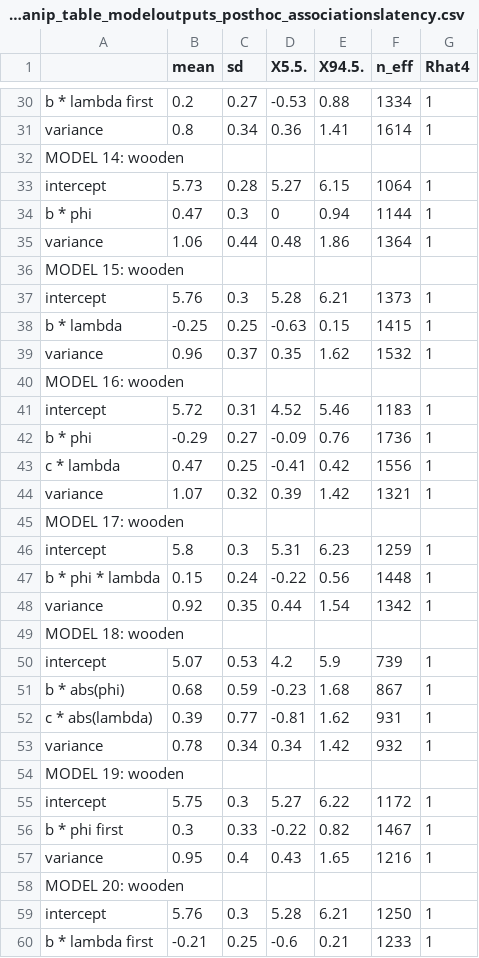
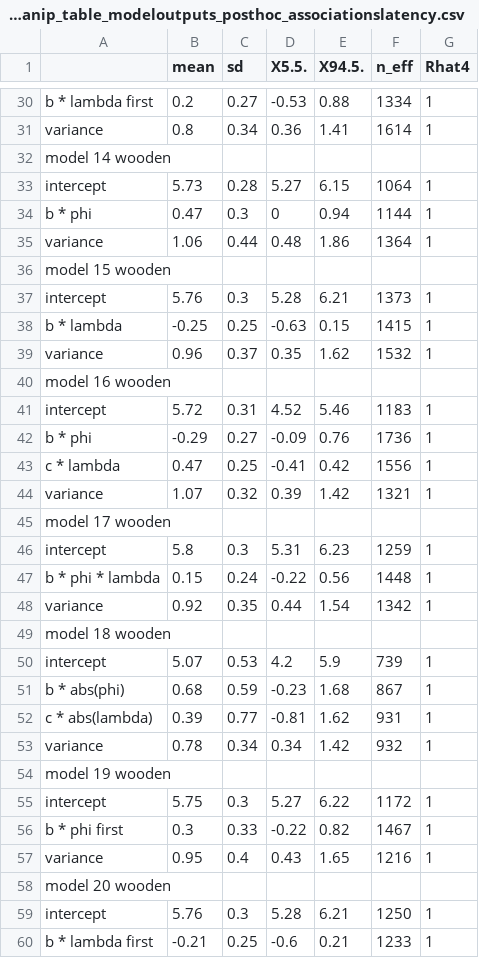
Before and after one commit to corinalogan/grackles, a CSV file: Files/Preregistrations/g_flexmanip_table_modeloutputs_posthoc_associationslatency.csv, drawn as a sheet; only a part is shown, gaps mark what is left out; the diff covers the shown part only.

```diff
--- a/Files/Preregistrations/g_flexmanip_table_modeloutputs_posthoc_associationslatency.csv
+++ b/Files/Preregistrations/g_flexmanip_table_modeloutputs_posthoc_associationslatency.csv
@@ -31,3 +31,3 @@ b * lambda first,0.2,0.27,-0.53,0.88,1334,1
 variance,0.8,0.34,0.36,1.41,1614,1
-MODEL 14: wooden,,,,,,
+model 14 wooden,,,,,,
 intercept,5.73,0.28,5.27,6.15,1064,1
@@ -35,3 +35,3 @@ b * phi,0.47,0.3,0,0.94,1144,1
 variance,1.06,0.44,0.48,1.86,1364,1
-MODEL 15: wooden,,,,,,
+model 15 wooden,,,,,,
 intercept,5.76,0.3,5.28,6.21,1373,1
@@ -39,3 +39,3 @@ b * lambda,-0.25,0.25,-0.63,0.15,1415,1
 variance,0.96,0.37,0.35,1.62,1532,1
-MODEL 16: wooden,,,,,,
+model 16 wooden,,,,,,
 intercept,5.72,0.31,4.52,5.46,1183,1
@@ -44,3 +44,3 @@ c * lambda,0.47,0.25,-0.41,0.42,1556,1
 variance,1.07,0.32,0.39,1.42,1321,1
-MODEL 17: wooden,,,,,,
+model 17 wooden,,,,,,
 intercept,5.8,0.3,5.31,6.23,1259,1
@@ -48,3 +48,3 @@ b * phi * lambda,0.15,0.24,-0.22,0.56,1448,1
 variance,0.92,0.35,0.44,1.54,1342,1
-MODEL 18: wooden,,,,,,
+model 18 wooden,,,,,,
 intercept,5.07,0.53,4.2,5.9,739,1
@@ -53,3 +53,3 @@ c * abs(lambda),0.39,0.77,-0.81,1.62,931,1
 variance,0.78,0.34,0.34,1.42,932,1
-MODEL 19: wooden,,,,,,
+model 19 wooden,,,,,,
 intercept,5.75,0.3,5.27,6.22,1172,1
@@ -57,3 +57,3 @@ b * phi first,0.3,0.33,-0.22,0.82,1467,1
 variance,0.95,0.4,0.43,1.65,1216,1
-MODEL 20: wooden,,,,,,
+model 20 wooden,,,,,,
 intercept,5.76,0.3,5.28,6.21,1250,1
```
Also changed, not shown: 7 edited cells elsewhere in this file, Files/Preregistrations/g_flexmanip_table_modeloutputs_posthoc_associationsloci.csv, 2 other files.
